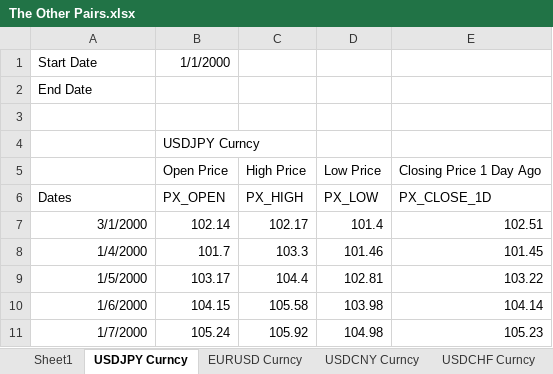
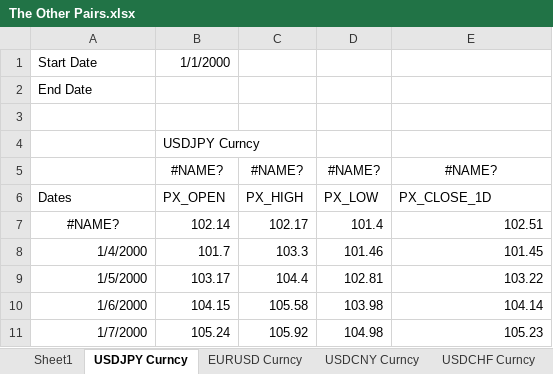
Before and after one commit to pikasean/LSTM, an Excel workbook: FX Data/Bloomberg/The Other Pairs.xlsx, sheet USDJPY Curncy, drawn as a sheet; only a part is shown; values as stored, in another font and other column widths than the file's, no borders; removed rows and columns are numbered as before the commit, all else as after; the diff names each change by its address in the sheet, - before the commit and + after, or states it on an @@ line.

```diff
--- a/FX Data/Bloomberg/The Other Pairs.xlsx (sheet USDJPY Curncy)
+++ b/FX Data/Bloomberg/The Other Pairs.xlsx (sheet USDJPY Curncy)
-row 5:  | Open Price | High Price | Low Price | Closing Price 1 Day Ago
+row 5:  | #NAME? | #NAME? | #NAME? | #NAME?
-A7: 3/1/2000
+A7: #NAME?
-A7 alignment: right
+A7 alignment: center
```
Also changed, not shown: sheet USDSGD Curncy, sheet EURUSD Curncy, sheet USDCHF Curncy, sheet USDCNY Curncy, 2 other files.
